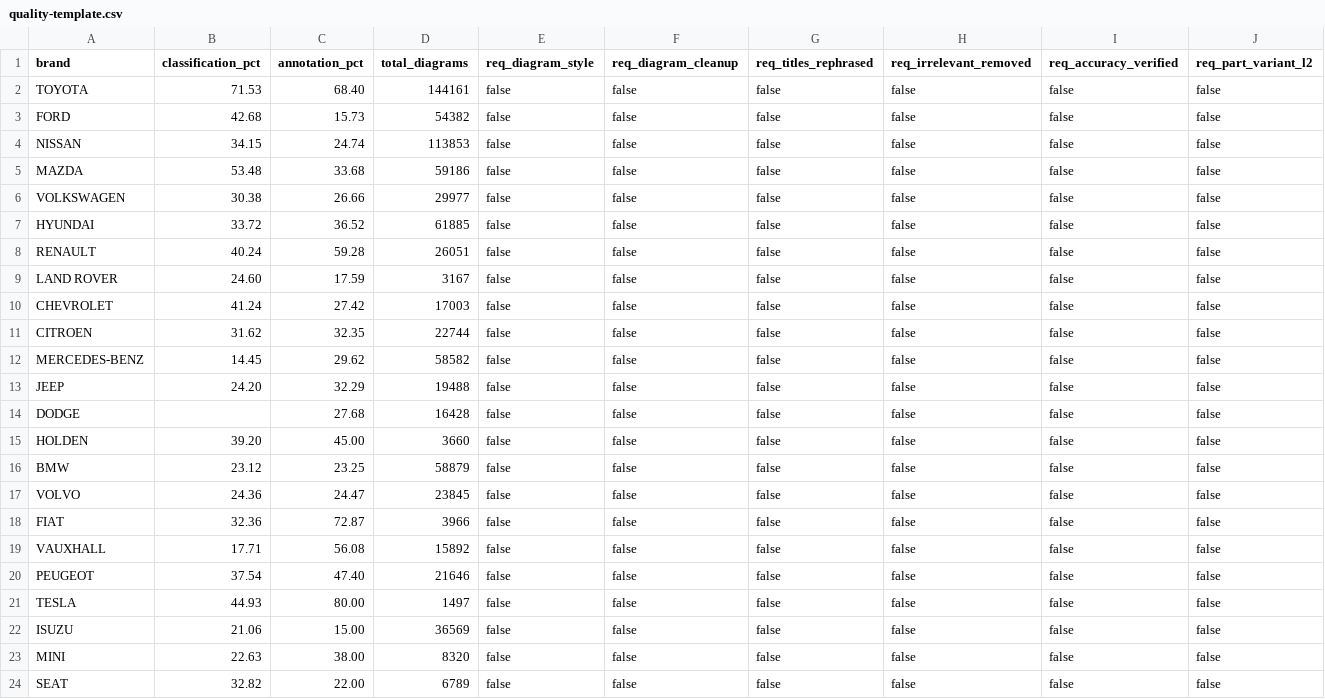
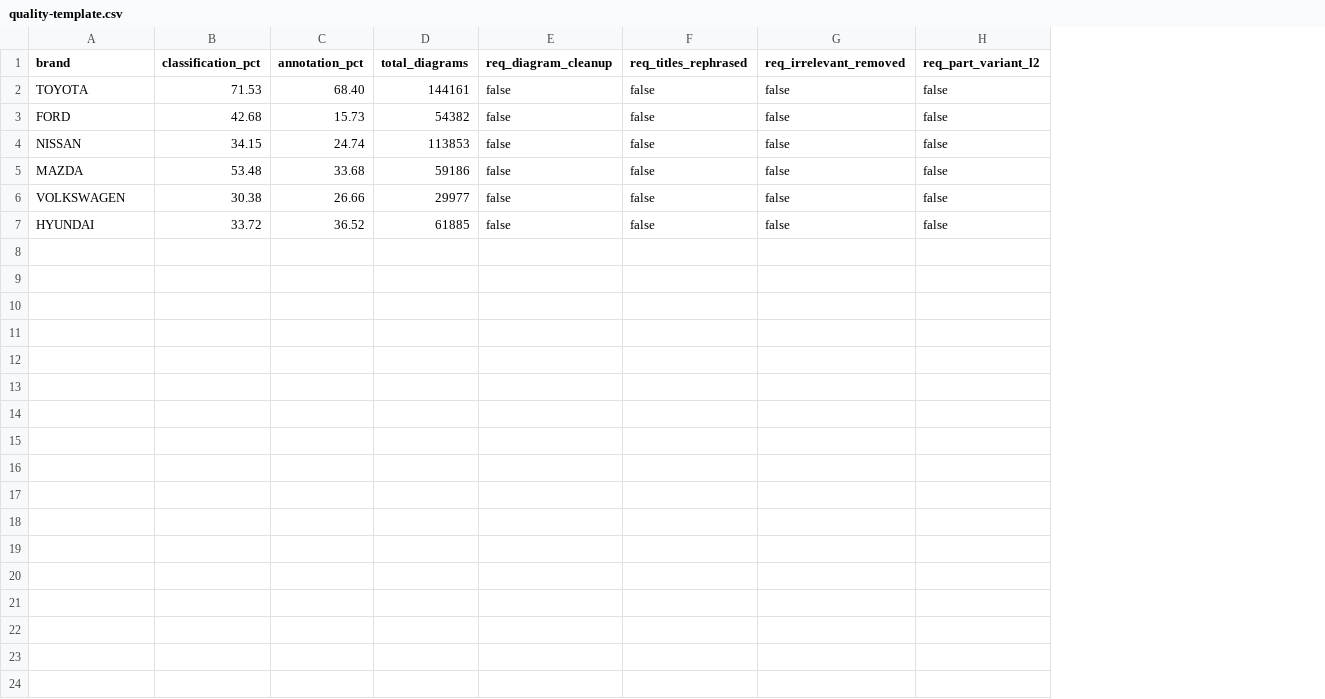
Before and after one commit to nathan-partly/mpn-accuracy-app, a CSV file: public/quality-template.csv, drawn as a sheet; the diff names each change by its address in the sheet, - before the commit and + after, or states it on an @@ line.

```diff
--- a/public/quality-template.csv
+++ b/public/quality-template.csv
-column E (req_diagram_style), rows 2-7: all false
-column I (req_accuracy_verified), rows 2-7: all false
-row 8: RENAULT | 40.24 | 59.28 | 26051 | false | false | false | false | false | false
-row 9: LAND ROVER | 24.60 | 17.59 | 3167 | false | false | false | false | false | false
-row 10: CHEVROLET | 41.24 | 27.42 | 17003 | false | false | false | false | false | false
-row 11: CITROEN | 31.62 | 32.35 | 22744 | false | false | false | false | false | false
-row 12: MERCEDES-BENZ | 14.45 | 29.62 | 58582 | false | false | false | false | false | false
-row 13: JEEP | 24.20 | 32.29 | 19488 | false | false | false | false | false | false
-row 14: DODGE |  | 27.68 | 16428 | false | false | false | false | false | false
-row 15: HOLDEN | 39.20 | 45.00 | 3660 | false | false | false | false | false | false
-row 16: BMW | 23.12 | 23.25 | 58879 | false | false | false | false | false | false
-row 17: VOLVO | 24.36 | 24.47 | 23845 | false | false | false | false | false | false
-row 18: FIAT | 32.36 | 72.87 | 3966 | false | false | false | false | false | false
-row 19: VAUXHALL | 17.71 | 56.08 | 15892 | false | false | false | false | false | false
-row 20: PEUGEOT | 37.54 | 47.40 | 21646 | false | false | false | false | false | false
-row 21: TESLA | 44.93 | 80.00 | 1497 | false | false | false | false | false | false
-row 22: ISUZU | 21.06 | 15.00 | 36569 | false | false | false | false | false | false
-row 23: MINI | 22.63 | 38.00 | 8320 | false | false | false | false | false | false
-row 24: SEAT | 32.82 | 22.00 | 6789 | false | false | false | false | false | false
```
Also changed, not shown: 5 other files.
